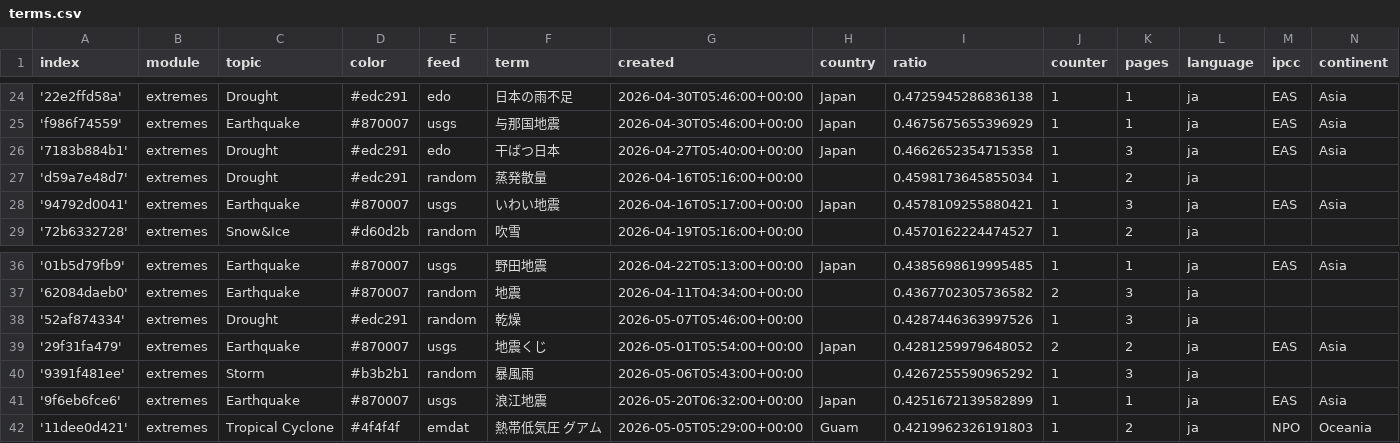
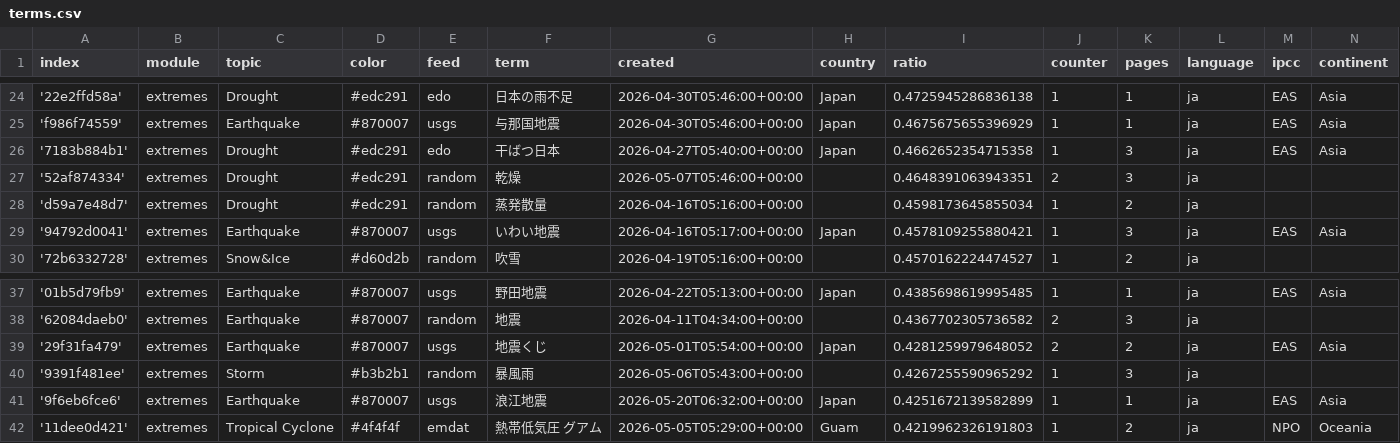
Before and after one commit to annajungfleischnews/japaneseExtremes, a CSV file: terms.csv, drawn as a sheet; only a part is shown, gaps mark what is left out; removed rows and columns are numbered as before the commit, all else as after; the diff names each change by its address in the sheet, - before the commit and + after, or states it on an @@ line.

```diff
--- a/terms.csv
+++ b/terms.csv
+row 27: '52af874334' | extremes | Drought | #edc291 | random | 乾燥 | 2026-05-07T05:46:00+00:00 |  | 0.4648391063943351 | 2 | 3 | ja
-row 38: '52af874334' | extremes | Drought | #edc291 | random | 乾燥 | 2026-05-07T05:46:00+00:00 |  | 0.4287446363997526 | 1 | 3 | ja
```
Also changed, not shown: 2 other files.
